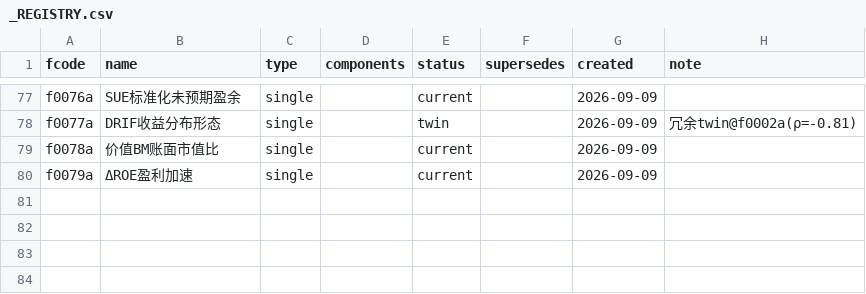
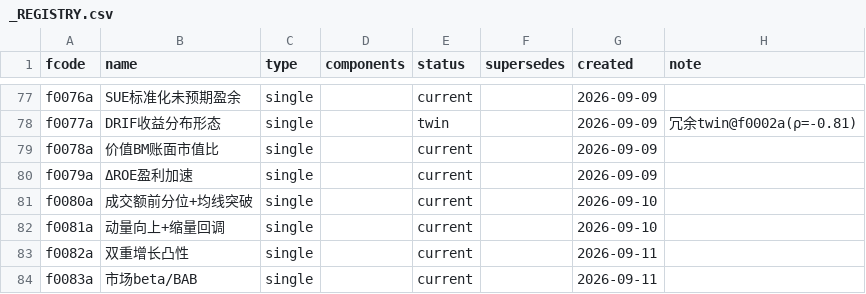
Before and after one commit to fkchaos/factor-factory, a CSV file: deliverables/factors/_REGISTRY.csv, drawn as a sheet; only a part is shown, gaps mark what is left out.

```diff
--- a/deliverables/factors/_REGISTRY.csv
+++ b/deliverables/factors/_REGISTRY.csv
@@ -80 +80,5 @@ f0078a,价值BM账面市值比,single,,current,,2026-09-09,
 f0079a,ΔROE盈利加速,single,,current,,2026-09-09,
+f0080a,成交额前分位+均线突破,single,,current,,2026-09-10,
+f0081a,动量向上+缩量回调,single,,current,,2026-09-10,
+f0082a,双重增长凸性,single,,current,,2026-09-11,
+f0083a,市场beta/BAB,single,,current,,2026-09-11,
```
Also changed, not shown: research/idea_backlog.csv, 38 other files.
